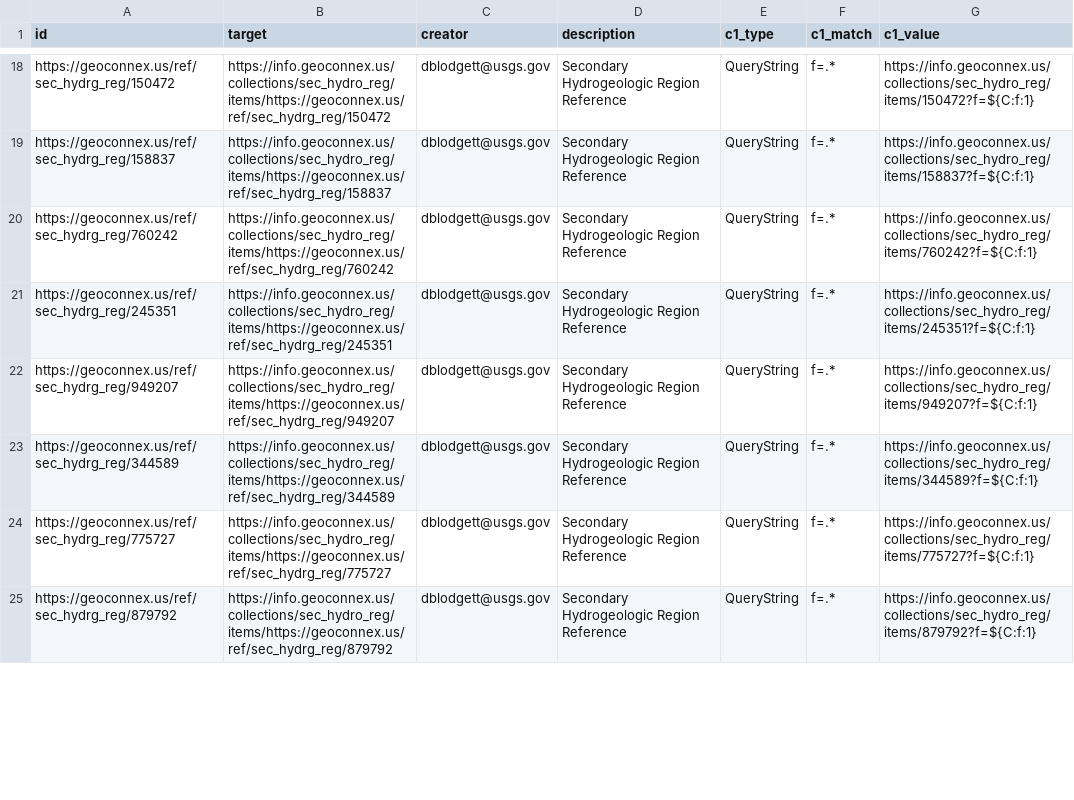
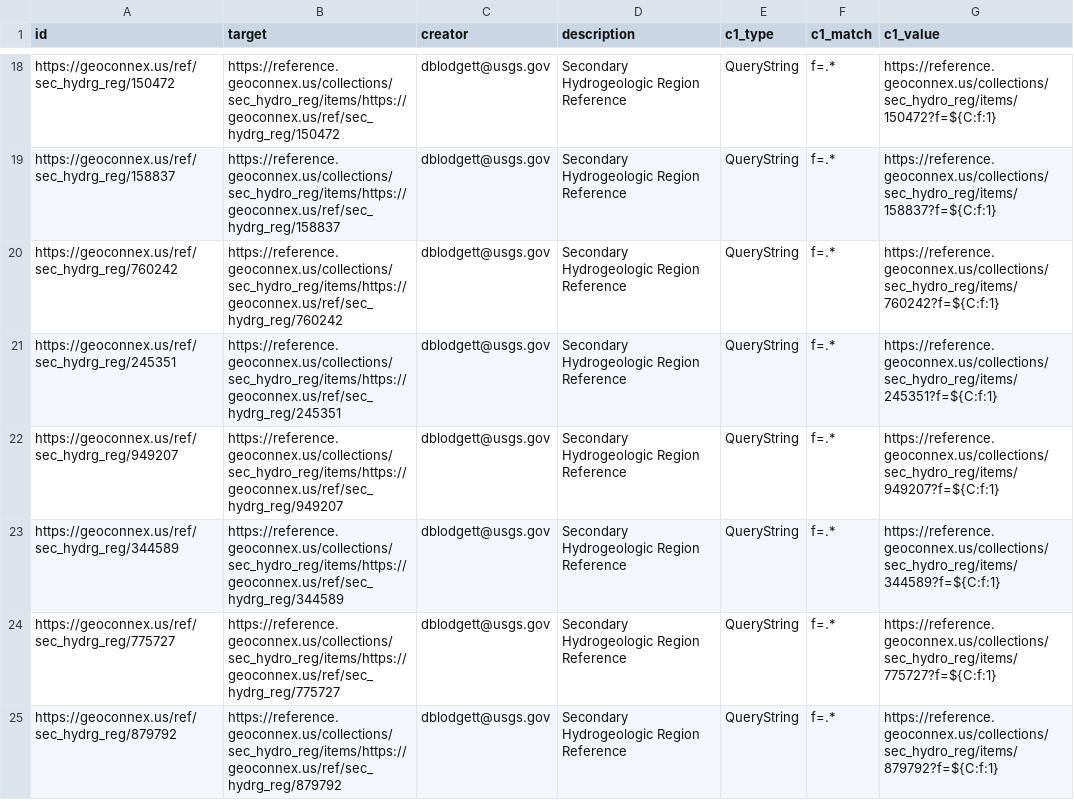
Before and after one commit to internetofwater/geoconnex.us, a CSV file: namespaces/ref/sec_hydrg_reg/sec_hydrg_reg.csv, drawn as a sheet; only a part is shown, gaps mark what is left out; the diff covers the shown part only; the diff names each change by its address in the sheet, - before the commit and + after, or states it on an @@ line.

Commit message:
info to reference

```diff
--- a/namespaces/ref/sec_hydrg_reg/sec_hydrg_reg.csv
+++ b/namespaces/ref/sec_hydrg_reg/sec_hydrg_reg.csv
-B18 (target): https://info.geoconnex.us/collections/sec_hydro_reg/items/https://geoconnex.us/ref/sec_hydrg_reg/150472
+B18 (target): https://reference.geoconnex.us/collections/sec_hydro_reg/items/https://geoconnex.us/ref/sec_hydrg_reg/150472
-G18 (c1_value): https://info.geoconnex.us/collections/sec_hydro_reg/items/150472?f=${C:f:1}
+G18 (c1_value): https://reference.geoconnex.us/collections/sec_hydro_reg/items/150472?f=${C:f:1}
-B19 (target): https://info.geoconnex.us/collections/sec_hydro_reg/items/https://geoconnex.us/ref/sec_hydrg_reg/158837
+B19 (target): https://reference.geoconnex.us/collections/sec_hydro_reg/items/https://geoconnex.us/ref/sec_hydrg_reg/158837
-G19 (c1_value): https://info.geoconnex.us/collections/sec_hydro_reg/items/158837?f=${C:f:1}
+G19 (c1_value): https://reference.geoconnex.us/collections/sec_hydro_reg/items/158837?f=${C:f:1}
-B20 (target): https://info.geoconnex.us/collections/sec_hydro_reg/items/https://geoconnex.us/ref/sec_hydrg_reg/760242
+B20 (target): https://reference.geoconnex.us/collections/sec_hydro_reg/items/https://geoconnex.us/ref/sec_hydrg_reg/760242
-G20 (c1_value): https://info.geoconnex.us/collections/sec_hydro_reg/items/760242?f=${C:f:1}
+G20 (c1_value): https://reference.geoconnex.us/collections/sec_hydro_reg/items/760242?f=${C:f:1}
-B21 (target): https://info.geoconnex.us/collections/sec_hydro_reg/items/https://geoconnex.us/ref/sec_hydrg_reg/245351
+B21 (target): https://reference.geoconnex.us/collections/sec_hydro_reg/items/https://geoconnex.us/ref/sec_hydrg_reg/245351
-G21 (c1_value): https://info.geoconnex.us/collections/sec_hydro_reg/items/245351?f=${C:f:1}
+G21 (c1_value): https://reference.geoconnex.us/collections/sec_hydro_reg/items/245351?f=${C:f:1}
-B22 (target): https://info.geoconnex.us/collections/sec_hydro_reg/items/https://geoconnex.us/ref/sec_hydrg_reg/949207
+B22 (target): https://reference.geoconnex.us/collections/sec_hydro_reg/items/https://geoconnex.us/ref/sec_hydrg_reg/949207
-G22 (c1_value): https://info.geoconnex.us/collections/sec_hydro_reg/items/949207?f=${C:f:1}
+G22 (c1_value): https://reference.geoconnex.us/collections/sec_hydro_reg/items/949207?f=${C:f:1}
-B23 (target): https://info.geoconnex.us/collections/sec_hydro_reg/items/https://geoconnex.us/ref/sec_hydrg_reg/344589
+B23 (target): https://reference.geoconnex.us/collections/sec_hydro_reg/items/https://geoconnex.us/ref/sec_hydrg_reg/344589
-G23 (c1_value): https://info.geoconnex.us/collections/sec_hydro_reg/items/344589?f=${C:f:1}
+G23 (c1_value): https://reference.geoconnex.us/collections/sec_hydro_reg/items/344589?f=${C:f:1}
-B24 (target): https://info.geoconnex.us/collections/sec_hydro_reg/items/https://geoconnex.us/ref/sec_hydrg_reg/775727
+B24 (target): https://reference.geoconnex.us/collections/sec_hydro_reg/items/https://geoconnex.us/ref/sec_hydrg_reg/775727
-G24 (c1_value): https://info.geoconnex.us/collections/sec_hydro_reg/items/775727?f=${C:f:1}
+G24 (c1_value): https://reference.geoconnex.us/collections/sec_hydro_reg/items/775727?f=${C:f:1}
-B25 (target): https://info.geoconnex.us/collections/sec_hydro_reg/items/https://geoconnex.us/ref/sec_hydrg_reg/879792
+B25 (target): https://reference.geoconnex.us/collections/sec_hydro_reg/items/https://geoconnex.us/ref/sec_hydrg_reg/879792
-G25 (c1_value): https://info.geoconnex.us/collections/sec_hydro_reg/items/879792?f=${C:f:1}
+G25 (c1_value): https://reference.geoconnex.us/collections/sec_hydro_reg/items/879792?f=${C:f:1}
```
Also changed, not shown: 120 edited cells elsewhere in this file, namespaces/ref/princi_aq/princi_aq.csv, 1 other file.
